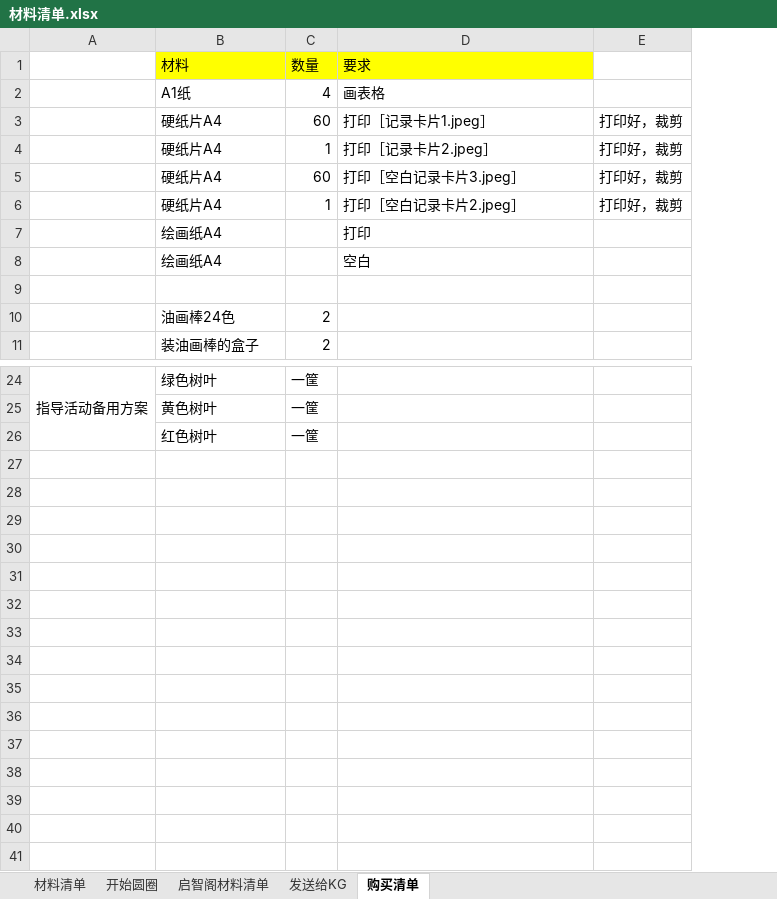
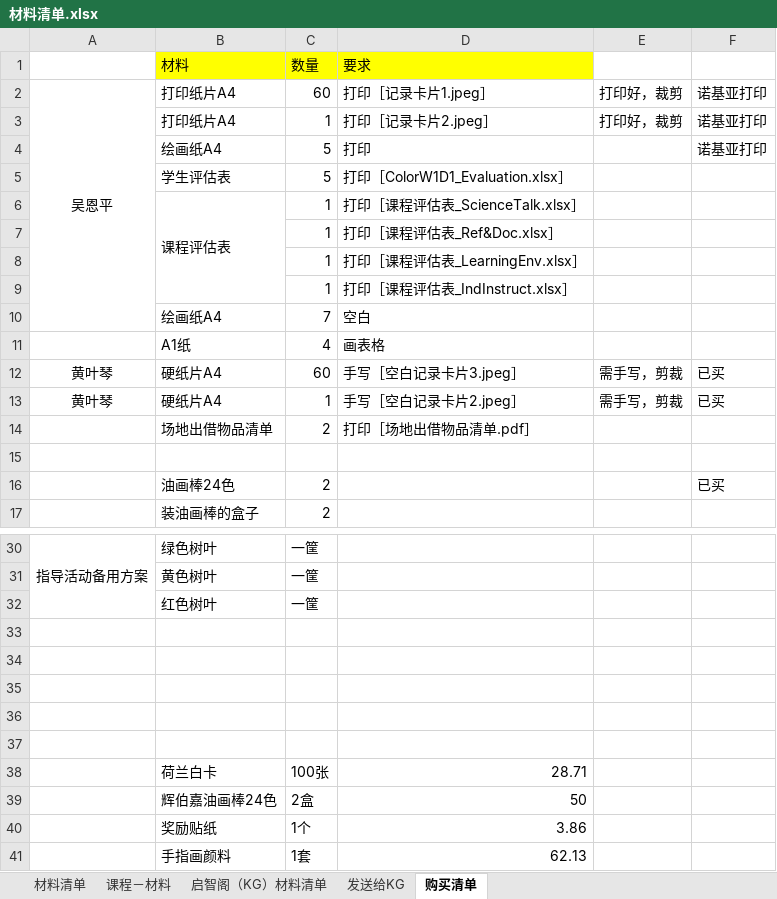
Before and after one commit to enpwu/STEAM, an Excel workbook: Working docs/PEEP/PEEP_EDUCATOR/COLOR/材料清单.xlsx, sheet 购买清单, drawn as a sheet; only a part is shown, gaps mark what is left out; values as stored, in another font and other column widths than the file's, no borders; removed rows and columns are numbered as before the commit, all else as after; the diff names each change by its address in the sheet, - before the commit and + after, or states it on an @@ line.

```diff
--- a/Working docs/PEEP/PEEP_EDUCATOR/COLOR/材料清单.xlsx (sheet 购买清单)
+++ b/Working docs/PEEP/PEEP_EDUCATOR/COLOR/材料清单.xlsx (sheet 购买清单)
-sheet tab: 开始圆圈
+sheet tab: 课程－材料
-sheet tab: 启智阁材料清单
+sheet tab: 启智阁（KG）材料清单
+column F, rows 12-13: 已买 | 已买; row 16: 已买
+row 2: 吴恩平 | 打印纸片A4 | 60 | 打印［记录卡片1.jpeg］ | 打印好，裁剪 | 诺基亚打印
+row 3:  | 打印纸片A4 | 1 | 打印［记录卡片2.jpeg］ | 打印好，裁剪 | 诺基亚打印
+row 4:  | 绘画纸A4 | 5 | 打印 |  | 诺基亚打印
+row 5:  | 学生评估表 | 5 | 打印［ColorW1D1_Evaluation.xlsx］
+row 6:  | 课程评估表 | 1 | 打印［课程评估表_ScienceTalk.xlsx］
+row 7:  |  | 1 | 打印［课程评估表_Ref&Doc.xlsx］
+row 8:  |  | 1 | 打印［课程评估表_LearningEnv.xlsx］
+row 9:  |  | 1 | 打印［课程评估表_IndInstruct.xlsx］
+row 10:  | 绘画纸A4 | 7 | 空白
-row 3:  | 硬纸片A4 | 60 | 打印［记录卡片1.jpeg］ | 打印好，裁剪
-row 4:  | 硬纸片A4 | 1 | 打印［记录卡片2.jpeg］ | 打印好，裁剪
-A12:A13: (empty)
+A12:A13: 黄叶琴
-D12: 打印［空白记录卡片3.jpeg］
+D12: 手写［空白记录卡片3.jpeg］
-E12:E13: 打印好，裁剪
+E12:E13: 需手写，剪裁
-D13: 打印［空白记录卡片2.jpeg］
+D13: 手写［空白记录卡片2.jpeg］
-row 7:  | 绘画纸A4 |  | 打印
-row 8:  | 绘画纸A4 |  | 空白
+row 14:  | 场地出借物品清单 | 2 | 打印［场地出借物品清单.pdf］
+row 33: (empty)
+row 34: (empty)
+row 35: (empty)
+row 36: (empty)
+row 37: (empty)
+row 38:  | 荷兰白卡 | 100张 | 28.71
+row 39:  | 辉伯嘉油画棒24色 | 2盒 | 50
+row 40:  | 奖励贴纸 | 1个 | 3.86
+row 41:  | 手指画颜料 | 1套 | 62.13
```
Also changed, not shown: sheet 材料清单, sheet 启智阁（KG）材料清单, 1 other file.
